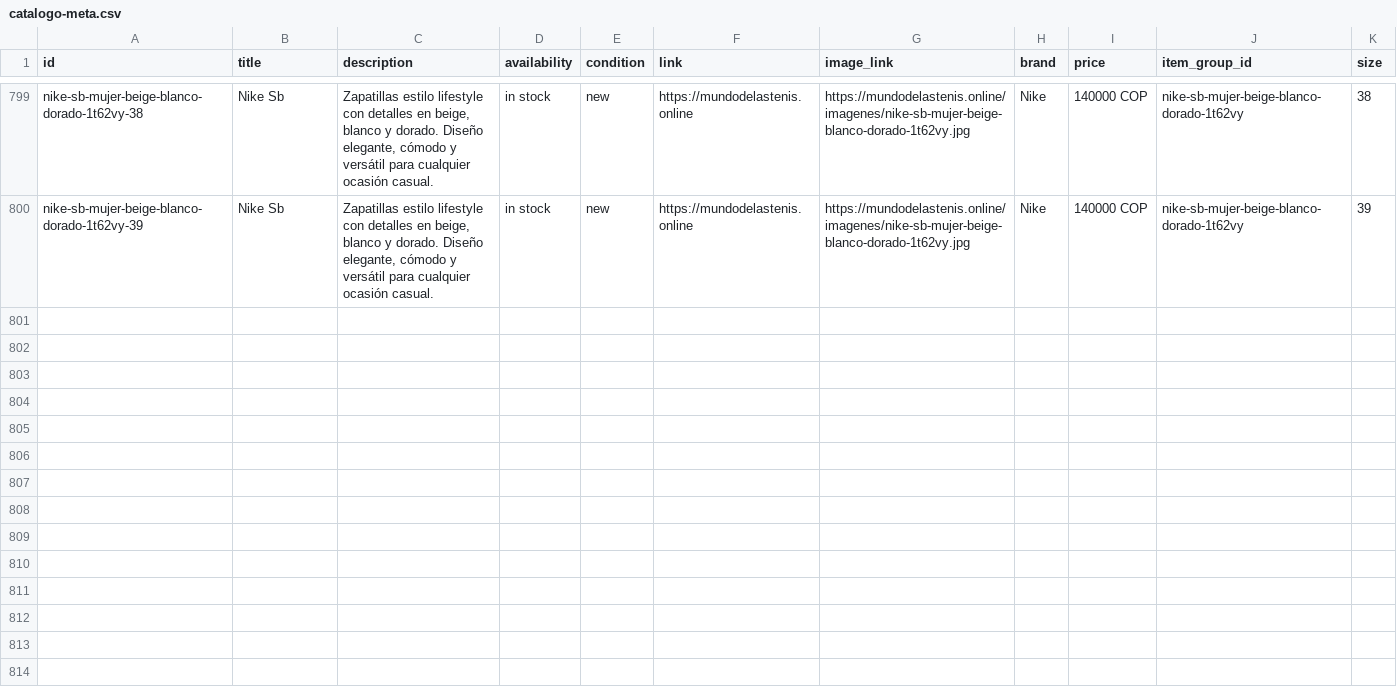
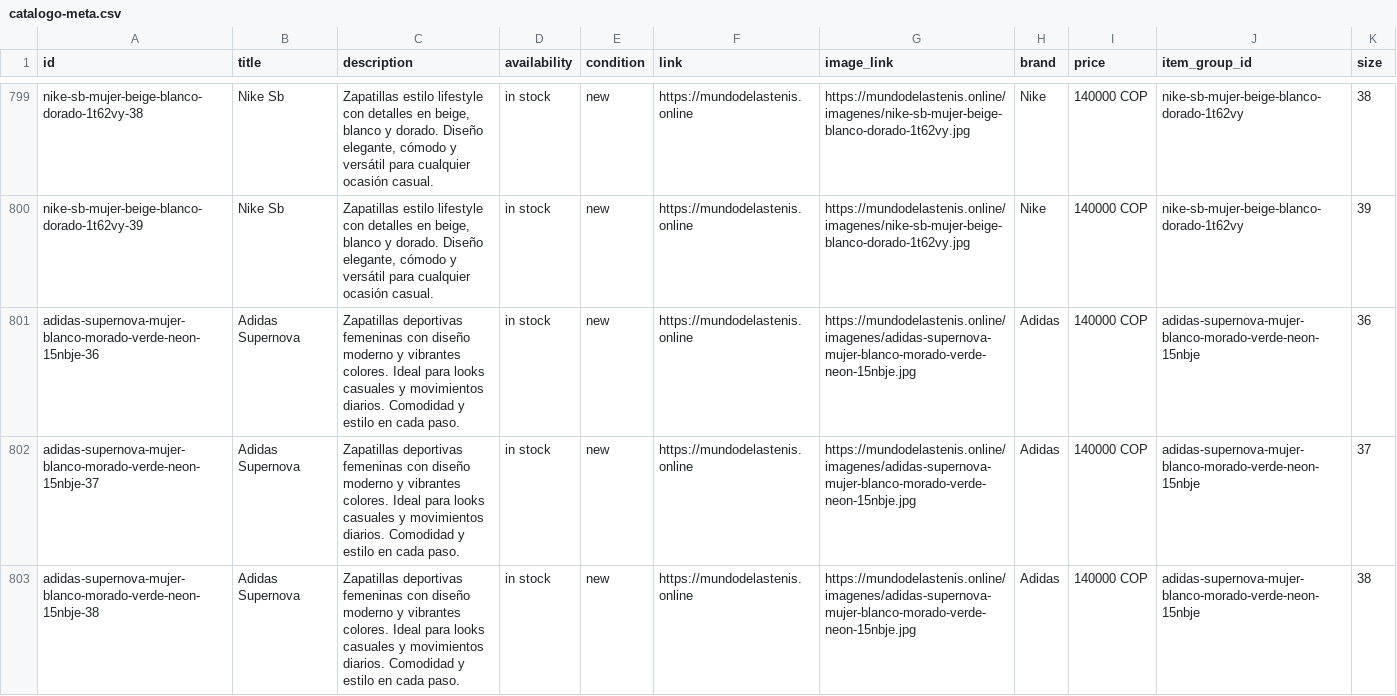
Before and after one commit to Aanticamperos/Mundo-de-las-tenis, a CSV file: catalogo-meta.csv, drawn as a sheet; only a part is shown, gaps mark what is left out; the diff covers the shown part only; the diff names each change by its address in the sheet, - before the commit and + after, or states it on an @@ line.

Commit message:
Actualizar catálogo de WhatsApp

```diff
--- a/catalogo-meta.csv
+++ b/catalogo-meta.csv
+row 801: adidas-supernova-mujer-blanco-morado-verde-neon-15nbje-36 | Adidas Supernova | Zapatillas deportivas femeninas con diseño moderno y vibrantes colores. Ideal para looks casuales y movimientos diarios. Comodidad y estilo en cada paso. | in stock | new | https://mundodelastenis.online | https://mundodelastenis.online/imagenes/adidas-supernova-mujer-blanco-morado-verde-neon-15nbje.jpg | Adidas | 140000 COP | adidas-supernova-mujer-blanco-morado-verde-neon-15nbje | 36
+row 802: adidas-supernova-mujer-blanco-morado-verde-neon-15nbje-37 | Adidas Supernova | Zapatillas deportivas femeninas con diseño moderno y vibrantes colores. Ideal para looks casuales y movimientos diarios. Comodidad y estilo en cada paso. | in stock | new | https://mundodelastenis.online | https://mundodelastenis.online/imagenes/adidas-supernova-mujer-blanco-morado-verde-neon-15nbje.jpg | Adidas | 140000 COP | adidas-supernova-mujer-blanco-morado-verde-neon-15nbje | 37
+row 803: adidas-supernova-mujer-blanco-morado-verde-neon-15nbje-38 | Adidas Supernova | Zapatillas deportivas femeninas con diseño moderno y vibrantes colores. Ideal para looks casuales y movimientos diarios. Comodidad y estilo en cada paso. | in stock | new | https://mundodelastenis.online | https://mundodelastenis.online/imagenes/adidas-supernova-mujer-blanco-morado-verde-neon-15nbje.jpg | Adidas | 140000 COP | adidas-supernova-mujer-blanco-morado-verde-neon-15nbje | 38
```
Also changed, not shown: 2 added rows elsewhere in this file.
